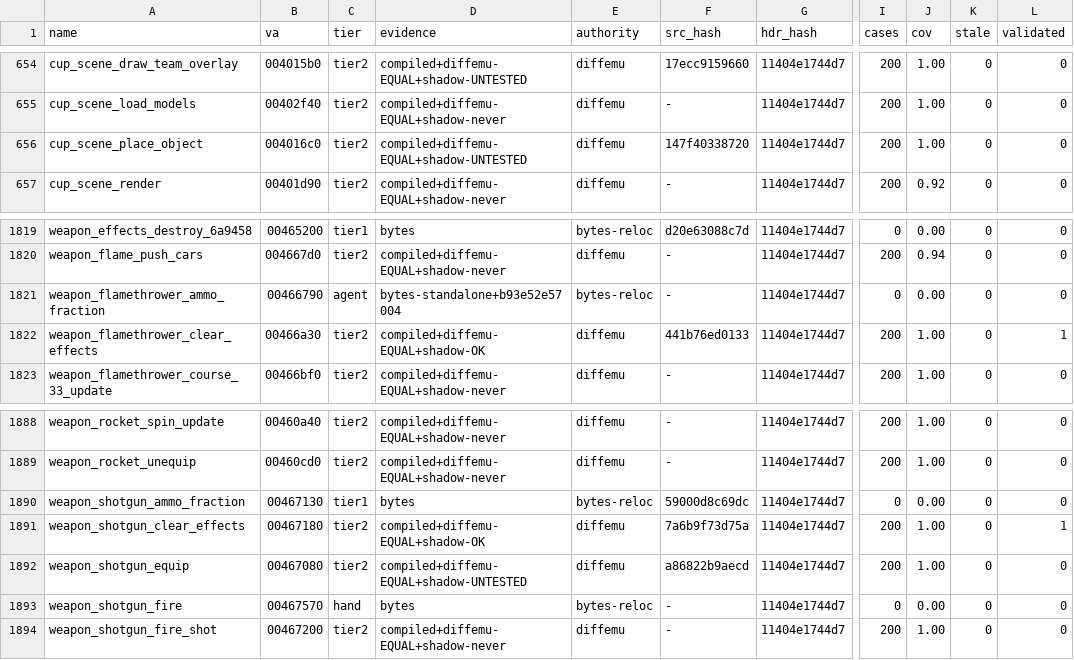
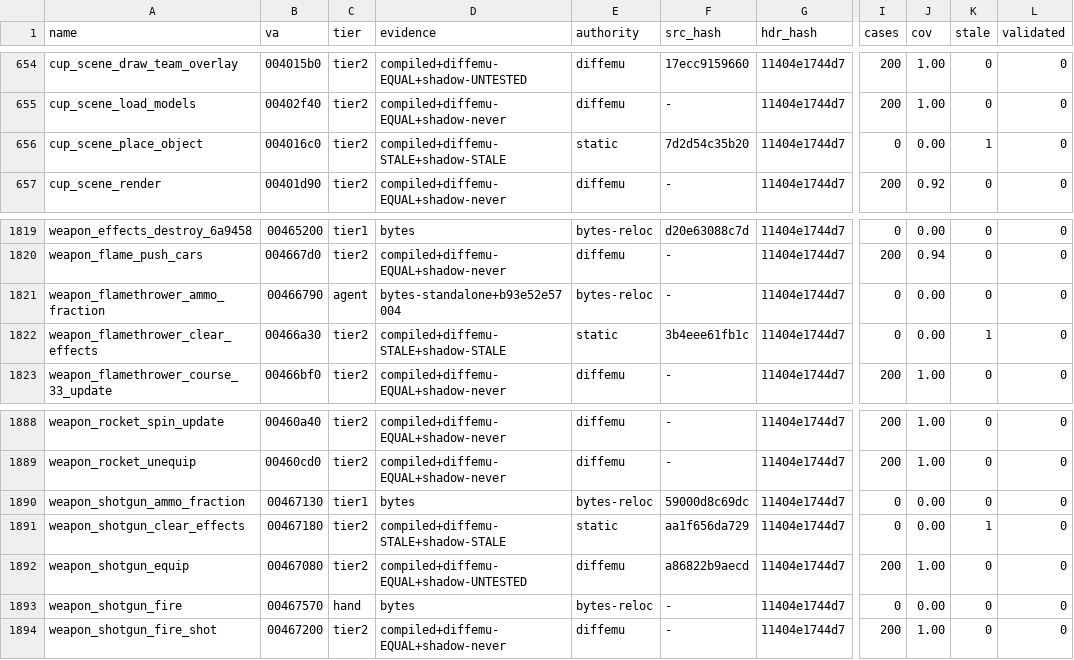
Before and after one commit to mashed-reverse-engineering/MFL-recomp, a CSV file: data/tier_ledger.csv, drawn as a sheet; only a part is shown, gaps mark what is left out; the diff names each change by its address in the sheet, - before the commit and + after, or states it on an @@ line.

```diff
--- a/data/tier_ledger.csv
+++ b/data/tier_ledger.csv
-D656 (evidence): compiled+diffemu-EQUAL+shadow-UNTESTED
+D656 (evidence): compiled+diffemu-STALE+shadow-STALE
-E656 (authority): diffemu
+E656 (authority): static
-F656 (src_hash): 147f40338720
+F656 (src_hash): 7d2d54c35b20
-I656 (cases): 200
+I656 (cases): 0
-J656 (cov): 1.00
+J656 (cov): 0.00
-K656 (stale): 0
+K656 (stale): 1
-D1822 (evidence): compiled+diffemu-EQUAL+shadow-OK
+D1822 (evidence): compiled+diffemu-STALE+shadow-STALE
-E1822 (authority): diffemu
+E1822 (authority): static
-F1822 (src_hash): 441b76ed0133
+F1822 (src_hash): 3b4eee61fb1c
-I1822 (cases): 200
+I1822 (cases): 0
-J1822 (cov): 1.00
+J1822 (cov): 0.00
-K1822 (stale): 0
+K1822 (stale): 1
-L1822 (validated): 1
+L1822 (validated): 0
-D1891 (evidence): compiled+diffemu-EQUAL+shadow-OK
+D1891 (evidence): compiled+diffemu-STALE+shadow-STALE
-E1891 (authority): diffemu
+E1891 (authority): static
-F1891 (src_hash): 7a6b9f73d75a
+F1891 (src_hash): aa1f656da729
-I1891 (cases): 200
+I1891 (cases): 0
-J1891 (cov): 1.00
+J1891 (cov): 0.00
-K1891 (stale): 0
+K1891 (stale): 1
-L1891 (validated): 1
+L1891 (validated): 0
```
Also changed, not shown: 56 other files.
